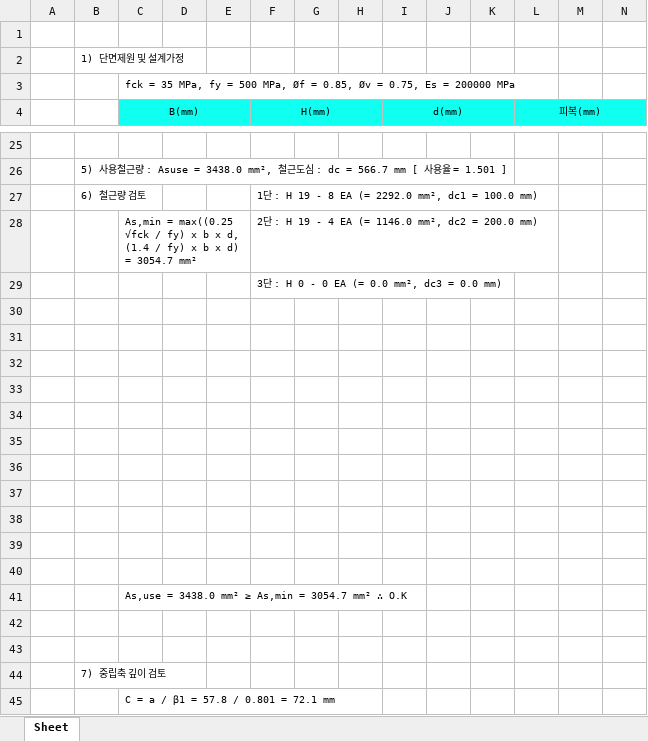
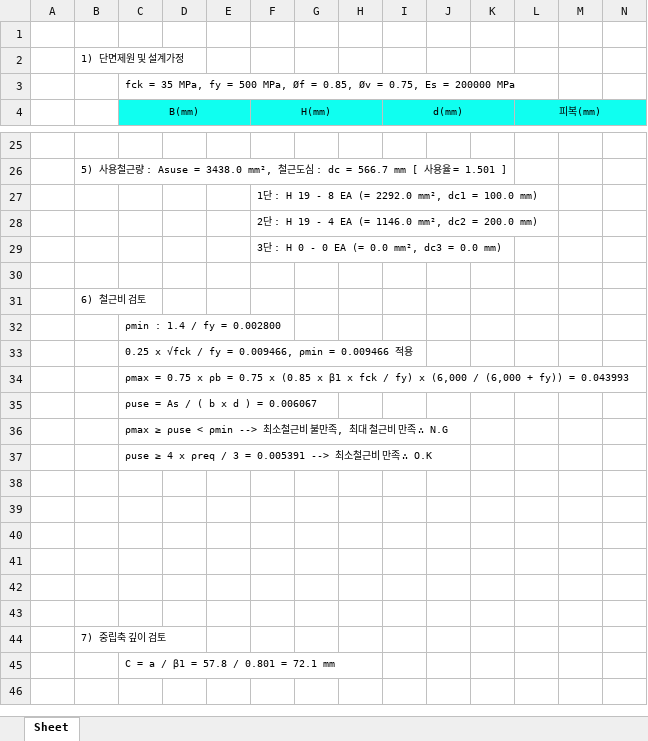
Before and after one commit to SeolJongMyoung/RcSectionCalc, an Excel workbook: Calc_As_Output.xlsx, sheet Sheet, drawn as a sheet; only a part is shown, gaps mark what is left out; the shorter side is filled out with more unchanged rows; values as stored, in another font and other column widths than the file's, no borders; removed rows and columns are numbered as before the commit, all else as after; rows hold the shown columns only; the diff names each change by its address in the sheet, - before the commit and + after, or states it on an @@ line.

Commit message:
최소철근비 및 최대철근비 산정 및 출력부 수정

```diff
--- a/Calc_As_Output.xlsx (sheet Sheet)
+++ b/Calc_As_Output.xlsx (sheet Sheet)
-B27: 6) 철근량 검토
+B27: (empty)
-C28 (B(mm)): As,min = max((0.25 √fck / fy) x b x d, (1.4 / fy) x b x d) = 3054.7 mm²
+C28 (B(mm)): (empty)
+row 30: (empty)
+row 31:  | 6) 철근비 검토
+row 32:  |  | ρmin : 1.4 / fy = 0.002800
+row 33:  |  | 0.25 x √fck / fy = 0.009466, ρmin = 0.009466 적용
+row 34:  |  | ρmax = 0.75 x ρb = 0.75 x (0.85 x β1 x fck / fy) x (6,000 / (6,000 + fy)) = 0.043993
+row 35:  |  | ρuse = As / ( b x d ) = 0.006067
+row 36:  |  | ρmax ≥ ρuse < ρmin --> 최소철근비 불만족, 최대 철근비 만족 ∴ N.G
+row 37:  |  | ρuse ≥ 4 x ρreq / 3 = 0.005391 --> 최소철근비 만족 ∴ O.K
-row 34: (empty)
-row 35: (empty)
-row 36: (empty)
-row 37: (empty)
-row 38: (empty)
-row 39: (empty)
-row 40: (empty)
-row 41:  |  | As,use = 3438.0 mm² ≥ As,min = 3054.7 mm² ∴ O.K
```
Also changed, not shown: 2 other files.
